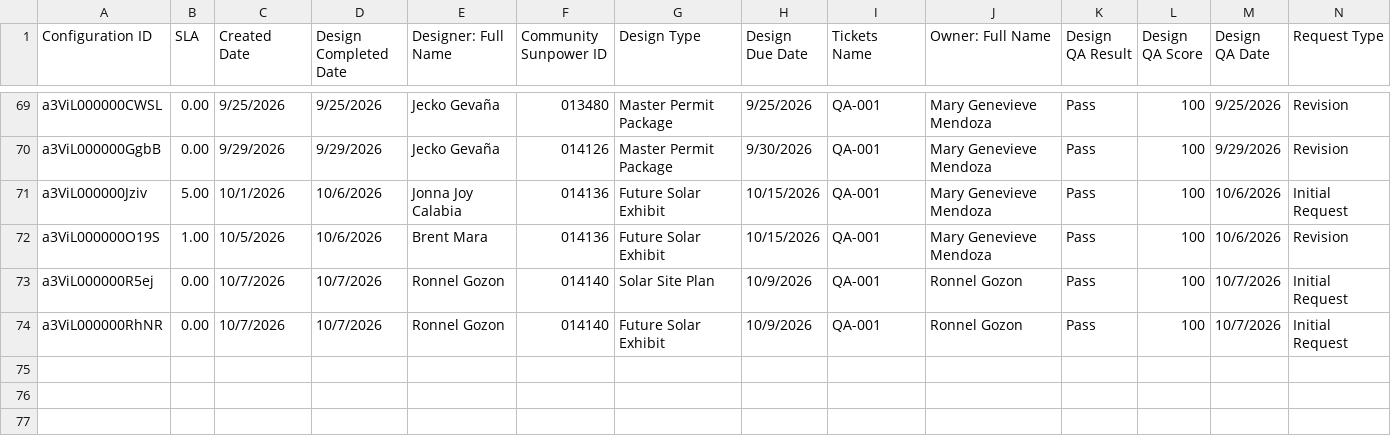
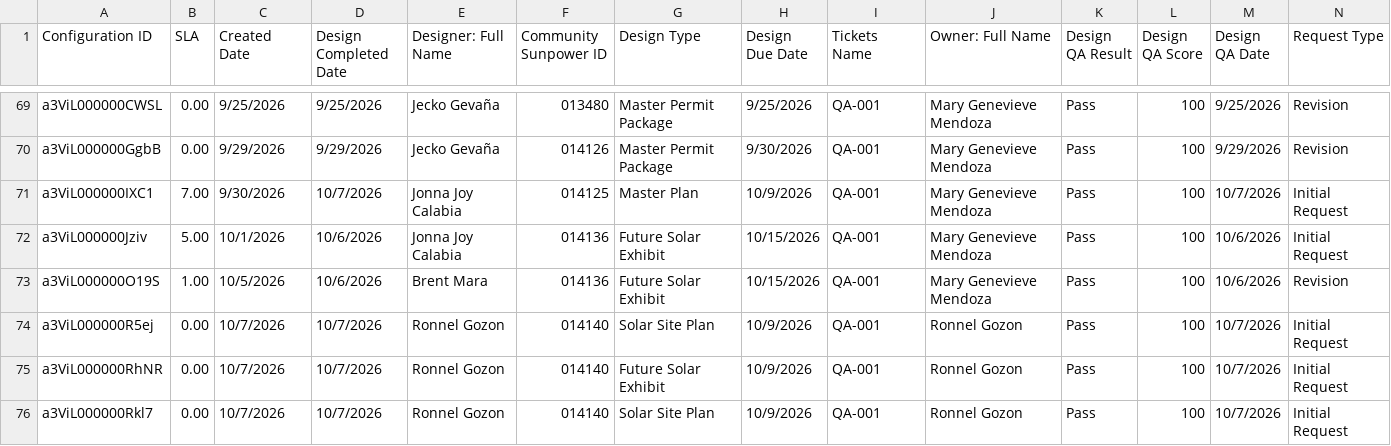
Before and after one commit to newhomes-ops/design-andon, a CSV file: Community Design and QA.csv, drawn as a sheet; only a part is shown, gaps mark what is left out.

```diff
--- a/Community Design and QA.csv
+++ b/Community Design and QA.csv
@@ -70,2 +70,3 @@ a3ViL000000CWSL,0.00,9/25/2026,9/25/2026,Jecko Gevaña,013480,Master Permit Pack
 a3ViL000000GgbB,0.00,9/29/2026,9/29/2026,Jecko Gevaña,014126,Master Permit Package,9/30/2026,QA-001,Mary Genevieve Mendoza,Pass,100,9/29/2026,Revision
+a3ViL000000IXC1,7.00,9/30/2026,10/7/2026,Jonna Joy Calabia,014125,Master Plan,10/9/2026,QA-001,Mary Genevieve Mendoza,Pass,100,10/7/2026,Initial Request
 a3ViL000000Jziv,5.00,10/1/2026,10/6/2026,Jonna Joy Calabia,014136,Future Solar Exhibit,10/15/2026,QA-001,Mary Genevieve Mendoza,Pass,100,10/6/2026,Initial Request
@@ -74 +75,2 @@ a3ViL000000R5ej,0.00,10/7/2026,10/7/2026,Ronnel Gozon,014140,Solar Site Plan,10/
 a3ViL000000RhNR,0.00,10/7/2026,10/7/2026,Ronnel Gozon,014140,Future Solar Exhibit,10/9/2026,QA-001,Ronnel Gozon,Pass,100,10/7/2026,Initial Request
+a3ViL000000Rkl7,0.00,10/7/2026,10/7/2026,Ronnel Gozon,014140,Solar Site Plan,10/9/2026,QA-001,Ronnel Gozon,Pass,100,10/7/2026,Initial Request
```
Also changed, not shown: Commercial.csv.
